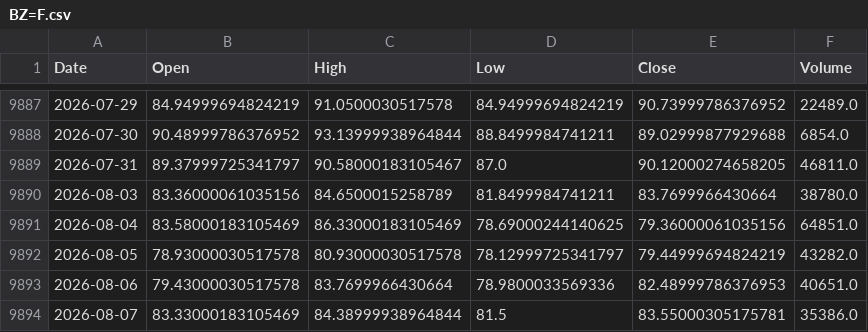
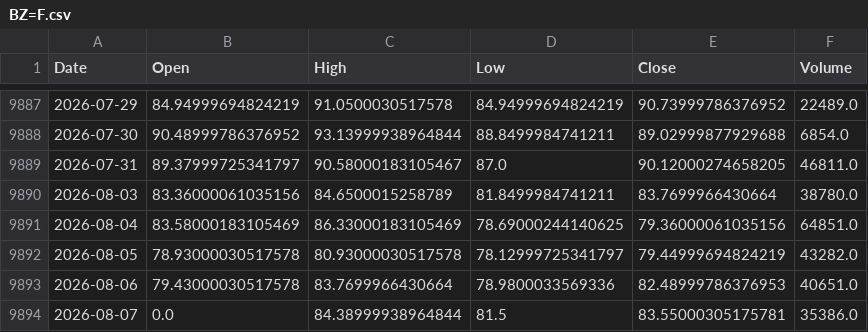
Before and after one commit to QuimEsc/ProvesInicials, a CSV file: dades_historiques/BZ=F.csv, drawn as a sheet; only a part is shown, gaps mark what is left out.

```diff
--- a/dades_historiques/BZ=F.csv
+++ b/dades_historiques/BZ=F.csv
@@ -9893,2 +9893,2 @@ Date,Open,High,Low,Close,Volume
 2026-08-06,79.43000030517578,83.7699966430664,78.9800033569336,82.48999786376953,40651.0
-2026-08-07,83.33000183105469,84.38999938964844,81.5,83.55000305175781,35386.0
+2026-08-07,0.0,84.38999938964844,81.5,83.55000305175781,35386.0
```
Also changed, not shown: dades_historiques/BTC-USD.csv, 20 other files.
